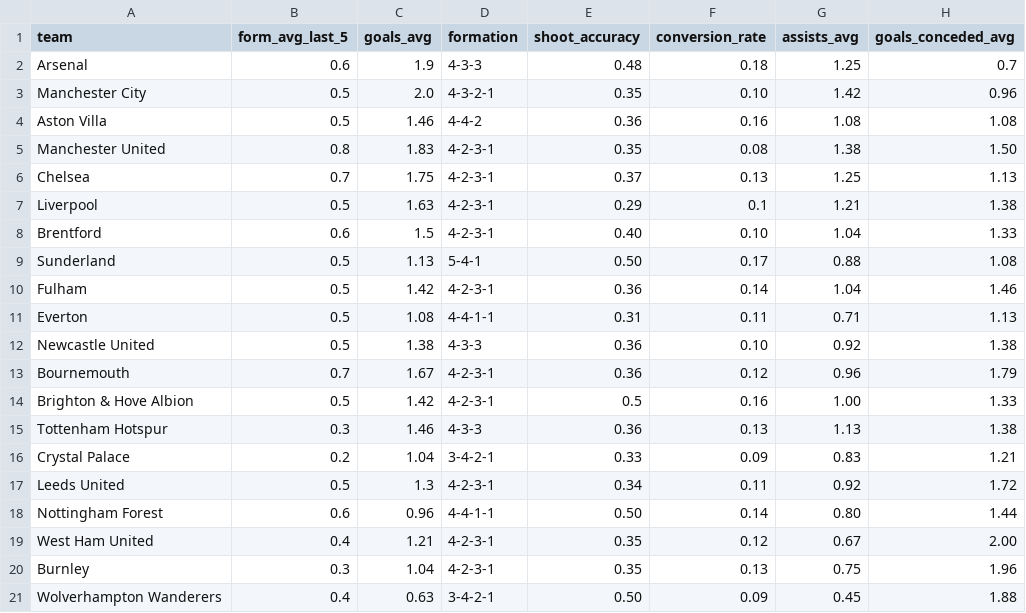
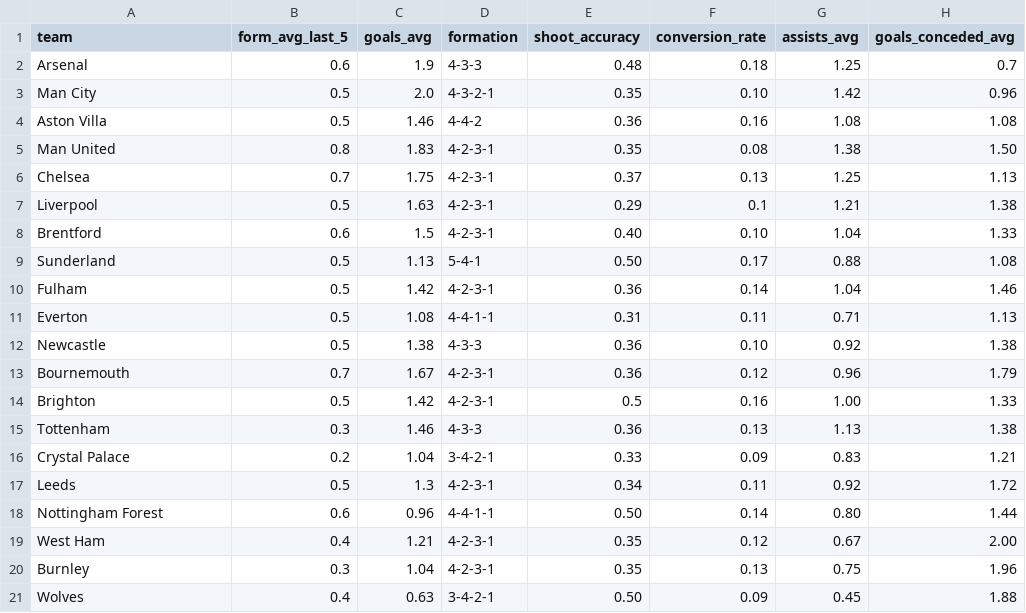
Before and after one commit to Deaphorist/mlops0, a CSV file: football.csv, drawn as a sheet; only a part is shown; the diff names each change by its address in the sheet, - before the commit and + after, or states it on an @@ line.

Commit message:
Shortened club names

```diff
--- a/football.csv
+++ b/football.csv
-A3 (team): Manchester City
+A3 (team): Man City
-A5 (team): Manchester United
+A5 (team): Man United
-A12 (team): Newcastle United
+A12 (team): Newcastle
-A14 (team): Brighton & Hove Albion
+A14 (team): Brighton
-A15 (team): Tottenham Hotspur
+A15 (team): Tottenham
-A17 (team): Leeds United
+A17 (team): Leeds
-A19 (team): West Ham United
+A19 (team): West Ham
-A21 (team): Wolverhampton Wanderers
+A21 (team): Wolves
```
